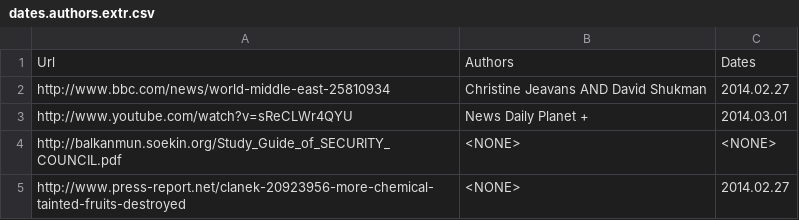
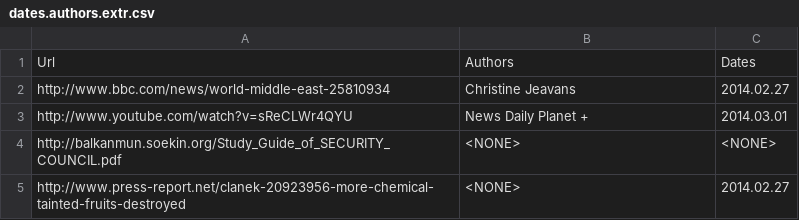
Before and after one commit to LucidAi/nlcd, a CSV file: distr/gold/dates.authors.extr.csv, drawn as a sheet; only a part is shown; the diff covers the shown part only.

```diff
--- a/distr/gold/dates.authors.extr.csv
+++ b/distr/gold/dates.authors.extr.csv
@@ -1,3 +1,3 @@
 "Url","Authors","Dates"
-http://www.bbc.com/news/world-middle-east-25810934,Christine Jeavans AND David Shukman,2014.02.27
+http://www.bbc.com/news/world-middle-east-25810934,Christine Jeavans,2014.02.27
 http://www.youtube.com/watch?v=sReCLWr4QYU,News Daily Planet +,2014.03.01
```
Also changed, not shown: 32 added rows elsewhere in this file.
